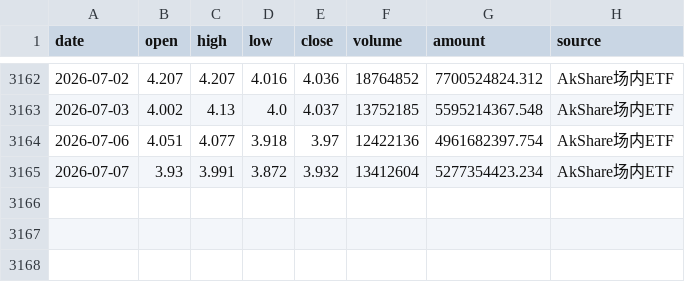
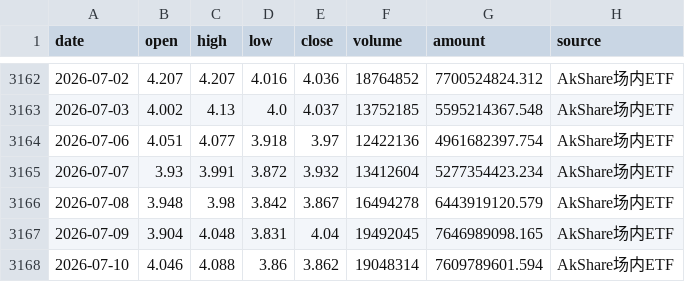
Before and after one commit to djinnwong/etf_rotation_web, a CSV file: data/159915_daily.csv, drawn as a sheet; only a part is shown, gaps mark what is left out.

```diff
--- a/data/159915_daily.csv
+++ b/data/159915_daily.csv
@@ -3165 +3165,4 @@
 2026-07-07,3.93,3.991,3.872,3.932,13412604,5277354423.234,AkShare场内ETF
+2026-07-08,3.948,3.98,3.842,3.867,16494278,6443919120.579,AkShare场内ETF
+2026-07-09,3.904,4.048,3.831,4.04,19492045,7646989098.165,AkShare场内ETF
+2026-07-10,4.046,4.088,3.86,3.862,19048314,7609789601.594,AkShare场内ETF
```
Also changed, not shown: data/513100_daily.csv, data/518880_daily.csv, 4 other files.
